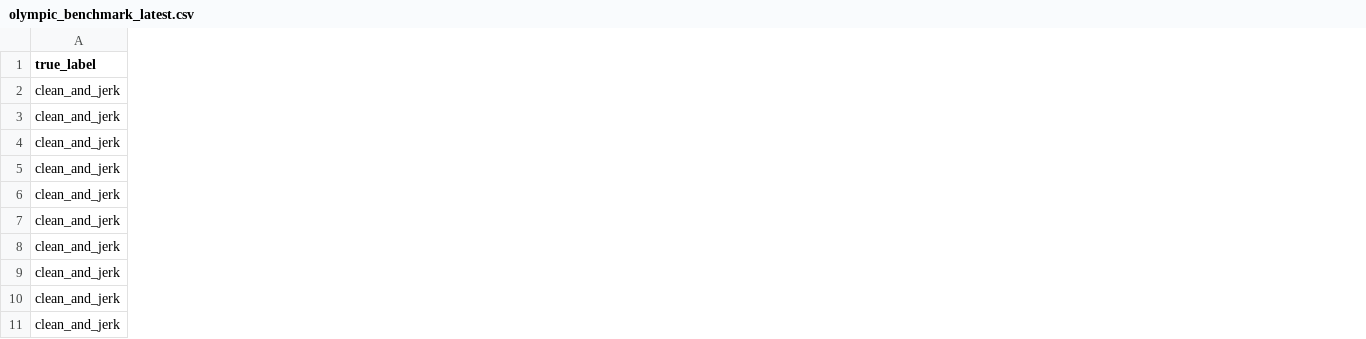
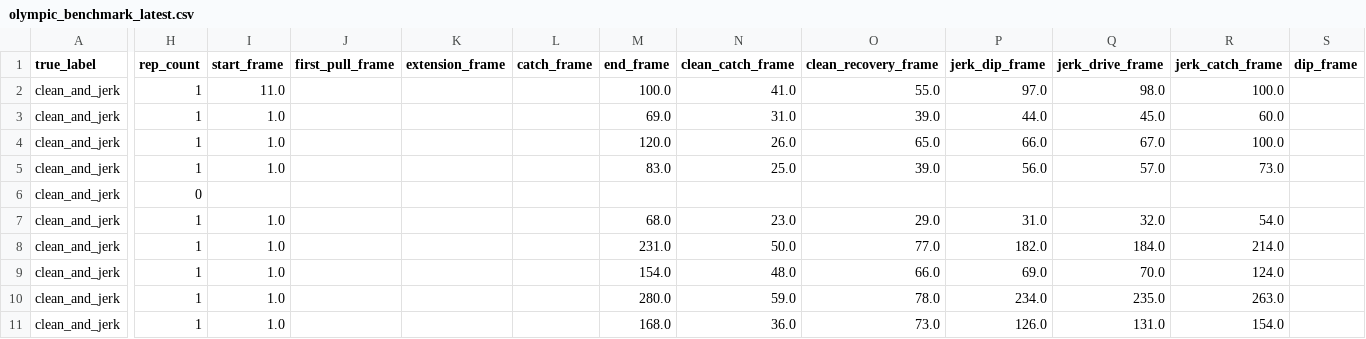
Before and after one commit to kamilj62/FormCheckAI, a CSV file: backend/ml/reports/olympic_benchmark_latest.csv, drawn as a sheet; only a part is shown, gaps mark what is left out; the diff covers the shown part only; the diff names each change by its address in the sheet, - before the commit and + after, or states it on an @@ line.

Commit message:
Stabilize Router V5 Olympic benchmark and phase checks

```diff
--- a/backend/ml/reports/olympic_benchmark_latest.csv
+++ b/backend/ml/reports/olympic_benchmark_latest.csv
+column H (rep_count), rows 2-11: 1 | 1 | 1 | 1 | 0 | 1 | 1 | 1 | 1 | 1
+column I (start_frame), rows 2-11: 11.0 | 1.0 | 1.0 | 1.0 |  | 1.0 | 1.0 | 1.0 | 1.0 | 1.0
+column J (first_pull_frame), empty
+column K (extension_frame), empty
+column L (catch_frame), empty
+column M (end_frame), rows 2-11: 100.0 | 69.0 | 120.0 | 83.0 |  | 68.0 | 231.0 | 154.0 | 280.0 | 168.0
+column N (clean_catch_frame), rows 2-11: 41.0 | 31.0 | 26.0 | 25.0 |  | 23.0 | 50.0 | 48.0 | 59.0 | 36.0
+column O (clean_recovery_frame), rows 2-11: 55.0 | 39.0 | 65.0 | 39.0 |  | 29.0 | 77.0 | 66.0 | 78.0 | 73.0
+column P (jerk_dip_frame), rows 2-11: 97.0 | 44.0 | 66.0 | 56.0 |  | 31.0 | 182.0 | 69.0 | 234.0 | 126.0
+column Q (jerk_drive_frame), rows 2-11: 98.0 | 45.0 | 67.0 | 57.0 |  | 32.0 | 184.0 | 70.0 | 235.0 | 131.0
+column R (jerk_catch_frame), rows 2-11: 100.0 | 60.0 | 100.0 | 73.0 |  | 54.0 | 214.0 | 124.0 | 263.0 | 154.0
+column S (dip_frame), empty
```
Also changed, not shown: 4 added columns elsewhere in this file, 1 other file.
